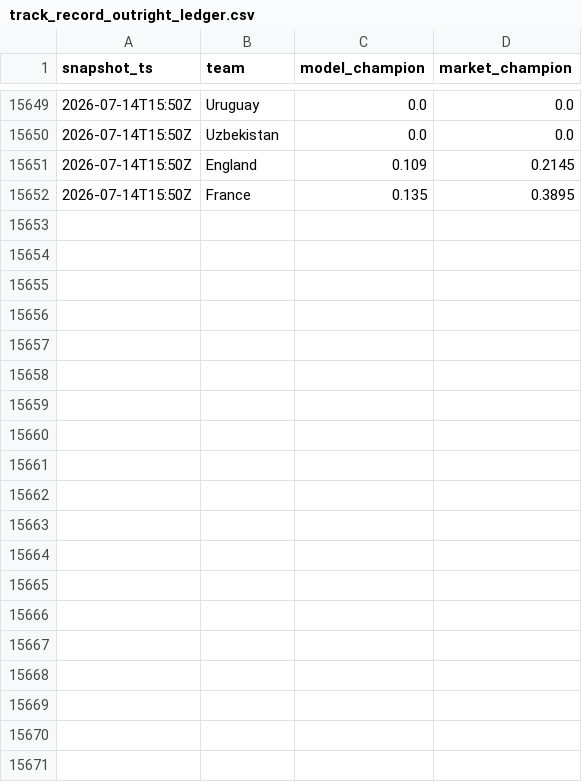
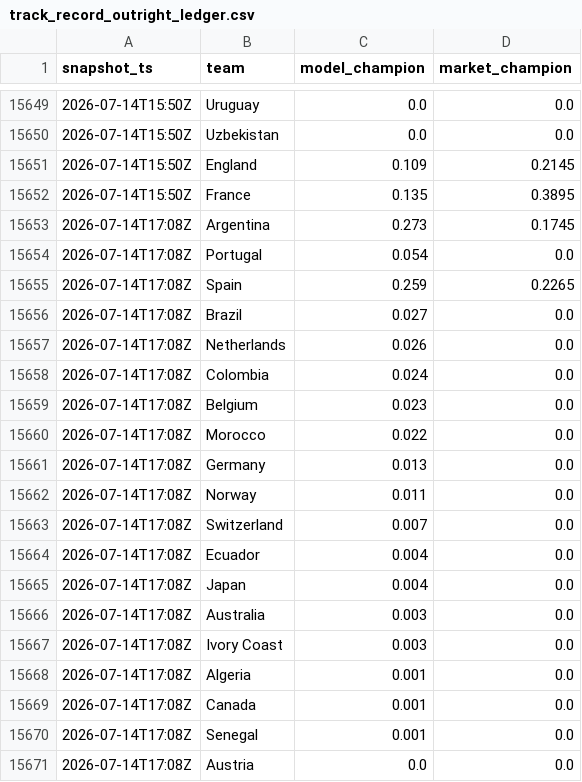
Before and after one commit to matteodethomasis-svg/wc2026-model, a CSV file: reports/track_record_outright_ledger.csv, drawn as a sheet; only a part is shown, gaps mark what is left out; the diff covers the shown part only.

```diff
--- a/reports/track_record_outright_ledger.csv
+++ b/reports/track_record_outright_ledger.csv
@@ -15652 +15652,20 @@ snapshot_ts,team,model_champion,market_champion
 2026-07-14T15:50Z,France,0.135,0.3895
+2026-07-14T17:08Z,Argentina,0.273,0.1745
+2026-07-14T17:08Z,Portugal,0.054,0.0
+2026-07-14T17:08Z,Spain,0.259,0.2265
+2026-07-14T17:08Z,Brazil,0.027,0.0
+2026-07-14T17:08Z,Netherlands,0.026,0.0
+2026-07-14T17:08Z,Colombia,0.024,0.0
+2026-07-14T17:08Z,Belgium,0.023,0.0
+2026-07-14T17:08Z,Morocco,0.022,0.0
+2026-07-14T17:08Z,Germany,0.013,0.0
+2026-07-14T17:08Z,Norway,0.011,0.0
+2026-07-14T17:08Z,Switzerland,0.007,0.0
+2026-07-14T17:08Z,Ecuador,0.004,0.0
+2026-07-14T17:08Z,Japan,0.004,0.0
+2026-07-14T17:08Z,Australia,0.003,0.0
+2026-07-14T17:08Z,Ivory Coast,0.003,0.0
+2026-07-14T17:08Z,Algeria,0.001,0.0
+2026-07-14T17:08Z,Canada,0.001,0.0
+2026-07-14T17:08Z,Senegal,0.001,0.0
+2026-07-14T17:08Z,Austria,0.0,0.0
```
Also changed, not shown: 28 added rows elsewhere in this file, data/interim/polymarket_world_cup_winner.csv, 3 other files.
